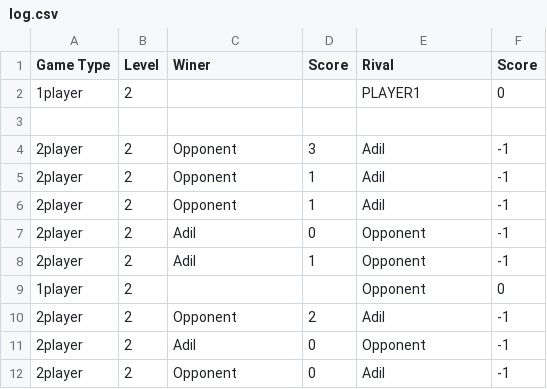
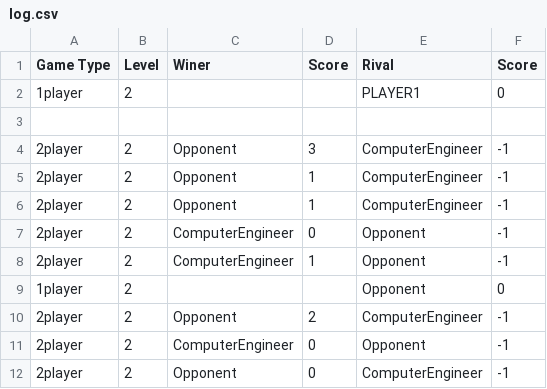
Before and after one commit to hammadhaleem/Snake-game, a CSV file: data/log.csv, drawn as a sheet.

```diff
--- a/data/log.csv
+++ b/data/log.csv
@@ -3,10 +3,10 @@ Game Type,Level,Winer,Score,Rival,Score
 
-2player,2,Opponent,3,Adil,-1
-2player,2,Opponent,1,Adil,-1
-2player,2,Opponent,1,Adil,-1
-2player,2,Adil,0,Opponent,-1
-2player,2,Adil,1,Opponent,-1
+2player,2,Opponent,3,ComputerEngineer,-1
+2player,2,Opponent,1,ComputerEngineer,-1
+2player,2,Opponent,1,ComputerEngineer,-1
+2player,2,ComputerEngineer,0,Opponent,-1
+2player,2,ComputerEngineer,1,Opponent,-1
 1player,2, , ,Opponent,0
-2player,2,Opponent,2,Adil,-1
-2player,2,Adil,0,Opponent,-1
-2player,2,Opponent,0,Adil,-1
+2player,2,Opponent,2,ComputerEngineer,-1
+2player,2,ComputerEngineer,0,Opponent,-1
+2player,2,Opponent,0,ComputerEngineer,-1
```
Also changed, not shown: data/option.csv.
